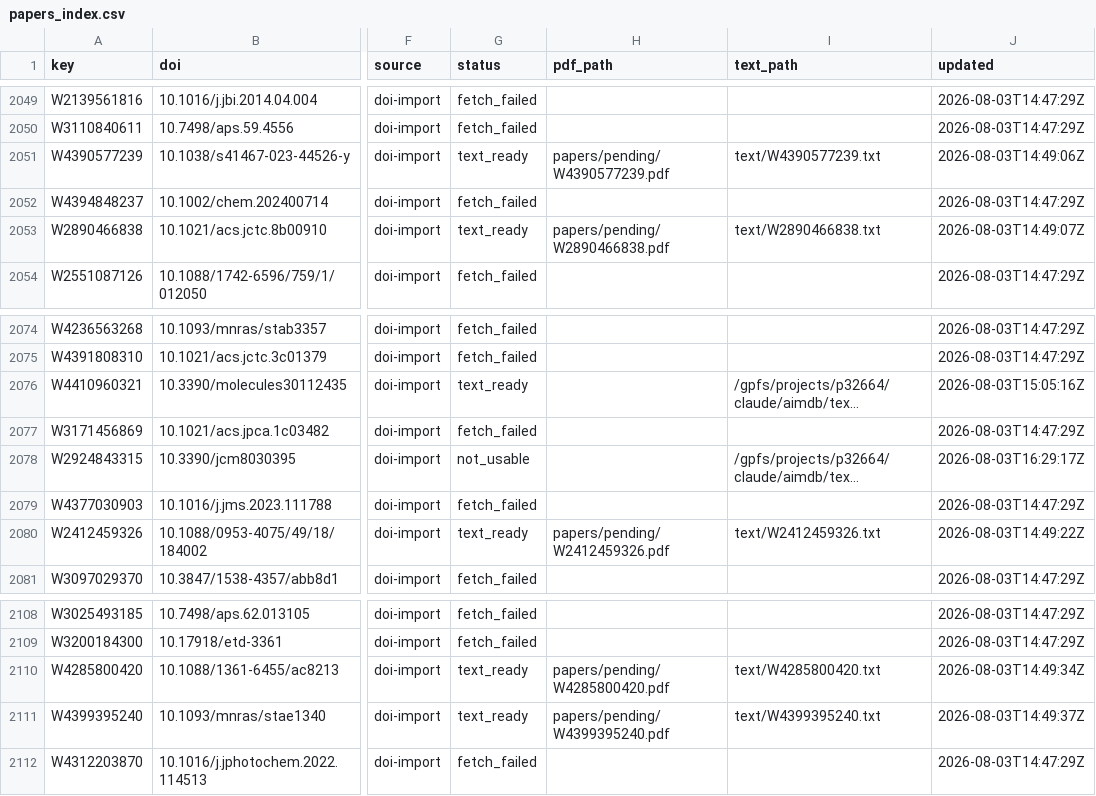
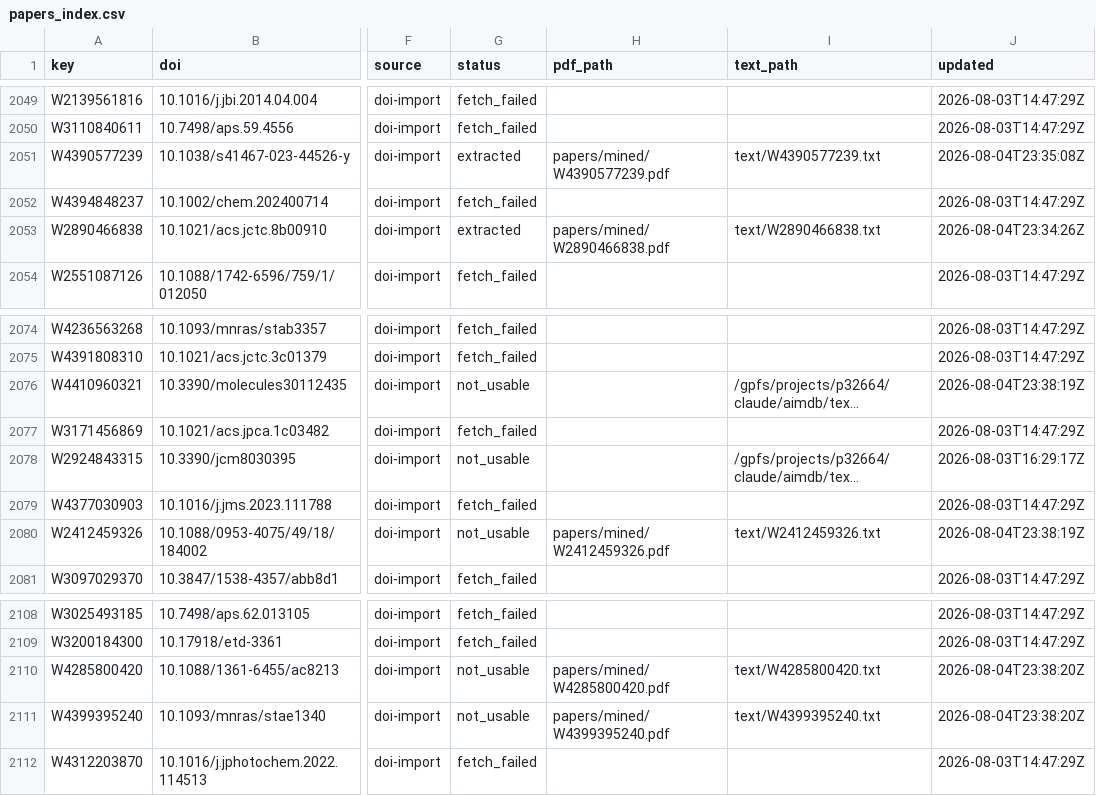
Before and after one commit to victorchanglee/aimdb, a CSV file: database/papers_index.csv, drawn as a sheet; only a part is shown, gaps mark what is left out; long unchanged cells end in …; the diff covers the shown part only; the diff names each change by its address in the sheet, - before the commit and + after, or states it on an @@ line.

```diff
--- a/database/papers_index.csv
+++ b/database/papers_index.csv
-G2051 (status): text_ready
+G2051 (status): extracted
-H2051 (pdf_path): papers/pending/W4390577239.pdf
+H2051 (pdf_path): papers/mined/W4390577239.pdf
-J2051 (updated): 2026-08-03T14:49:06Z
+J2051 (updated): 2026-08-04T23:35:08Z
-G2053 (status): text_ready
+G2053 (status): extracted
-H2053 (pdf_path): papers/pending/W2890466838.pdf
+H2053 (pdf_path): papers/mined/W2890466838.pdf
-J2053 (updated): 2026-08-03T14:49:07Z
+J2053 (updated): 2026-08-04T23:34:26Z
-G2076 (status): text_ready
+G2076 (status): not_usable
-J2076 (updated): 2026-08-03T15:05:16Z
+J2076 (updated): 2026-08-04T23:38:19Z
-G2080 (status): text_ready
+G2080 (status): not_usable
-H2080 (pdf_path): papers/pending/W2412459326.pdf
+H2080 (pdf_path): papers/mined/W2412459326.pdf
-J2080 (updated): 2026-08-03T14:49:22Z
+J2080 (updated): 2026-08-04T23:38:19Z
-G2110:G2111 (status): text_ready
+G2110:G2111 (status): not_usable
-H2110 (pdf_path): papers/pending/W4285800420.pdf
+H2110 (pdf_path): papers/mined/W4285800420.pdf
-J2110 (updated): 2026-08-03T14:49:34Z
+J2110 (updated): 2026-08-04T23:38:20Z
-H2111 (pdf_path): papers/pending/W4399395240.pdf
+H2111 (pdf_path): papers/mined/W4399395240.pdf
-J2111 (updated): 2026-08-03T14:49:37Z
+J2111 (updated): 2026-08-04T23:38:20Z
```
Also changed, not shown: 52 edited cells elsewhere in this file, logs/oa_status.csv, 3 other files.
